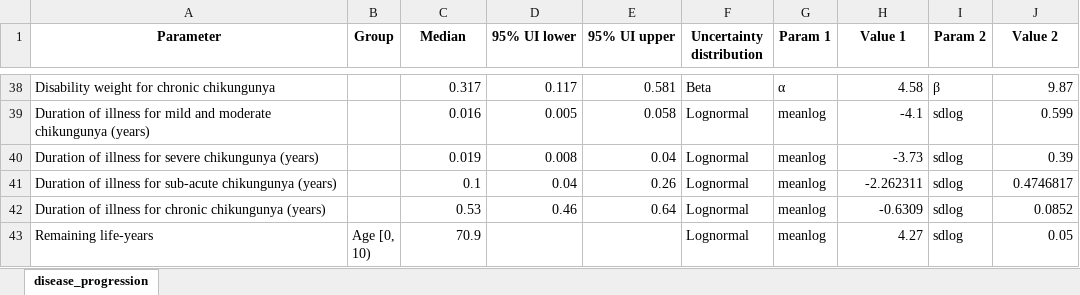
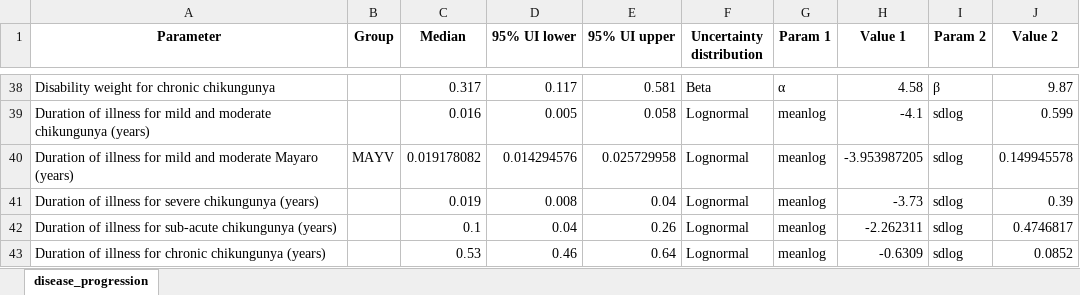
Before and after one commit to chloelee0207/infectious-disease-modelling, an Excel workbook: disease_progression.xlsx, sheet disease_progression, drawn as a sheet; only a part is shown, gaps mark what is left out; the shorter side is filled out with more unchanged rows; values as stored, in another font and other column widths than the file's, no borders; the diff names each change by its address in the sheet, - before the commit and + after, or states it on an @@ line.

```diff
--- a/disease_progression.xlsx (sheet disease_progression)
+++ b/disease_progression.xlsx (sheet disease_progression)
+row 40: Duration of illness for mild and moderate Mayaro (years) | MAYV | 0.019178082 | 0.014294576 | 0.025729958 | Lognormal | meanlog | -3.953987205 | sdlog | 0.149945578
```
Also changed, not shown: model_calibration.xlsx, 7 other files.
